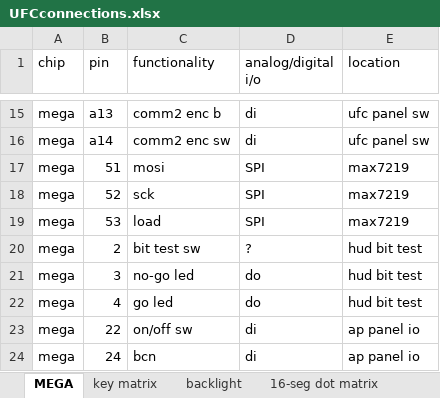
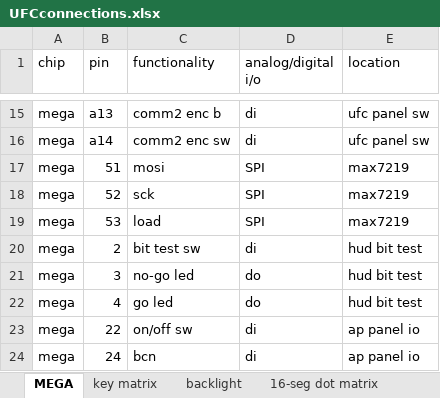
Before and after one commit to jrsteensen/OpenHornet, an Excel workbook: ECAD/PCBs/OH_Specific/Functional/UFCconnections.xlsx, sheet MEGA, drawn as a sheet; only a part is shown, gaps mark what is left out; values as stored, in another font and other column widths than the file's, no borders; the diff names each change by its address in the sheet, - before the commit and + after, or states it on an @@ line.

```diff
--- a/ECAD/PCBs/OH_Specific/Functional/UFCconnections.xlsx (sheet MEGA)
+++ b/ECAD/PCBs/OH_Specific/Functional/UFCconnections.xlsx (sheet MEGA)
-D20 (analog/digital i/o): ?
+D20 (analog/digital i/o): di
```
Also changed, not shown: sheet 16-seg dot matrix, 8 other files.
